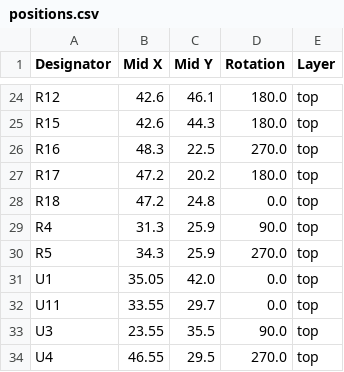
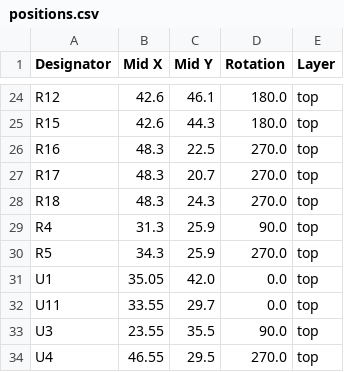
Before and after one commit to revk/SolarSystem, a CSV file: PCB/Output/production/positions.csv, drawn as a sheet; only a part is shown, gaps mark what is left out.

```diff
--- a/PCB/Output/production/positions.csv
+++ b/PCB/Output/production/positions.csv
@@ -26,4 +26,4 @@ R15,42.6,44.3,180.0,top
 R16,48.3,22.5,270.0,top
-R17,47.2,20.2,180.0,top
-R18,47.2,24.8,0.0,top
+R17,48.3,20.7,270.0,top
+R18,48.3,24.3,270.0,top
 R4,31.3,25.9,90.0,top
```
Also changed, not shown: 19 other files.
